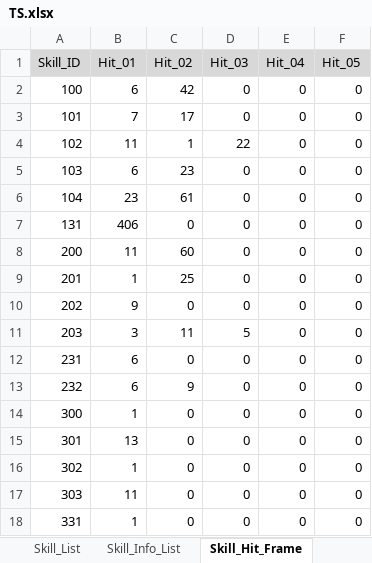
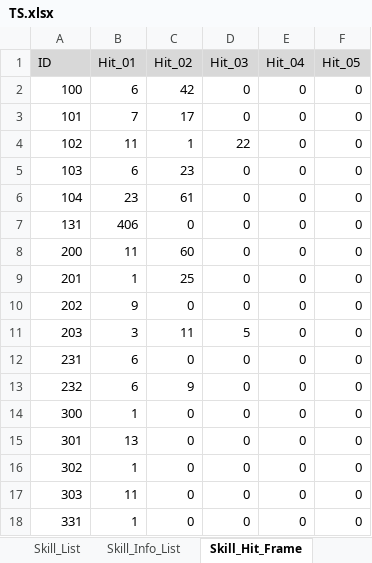
Before and after one commit to ChanhuiBae/ProjectTS, an Excel workbook: Assets/04Table/TS.xlsx, sheet Skill_Hit_Frame, drawn as a sheet; values as stored, in another font and other column widths than the file's, no borders; the diff names each change by its address in the sheet, - before the commit and + after, or states it on an @@ line.

```diff
--- a/Assets/04Table/TS.xlsx (sheet Skill_Hit_Frame)
+++ b/Assets/04Table/TS.xlsx (sheet Skill_Hit_Frame)
-A1: Skill_ID
+A1: ID
```
Also changed, not shown: sheet Creature_List, other sheet tabs, 7 other files.
